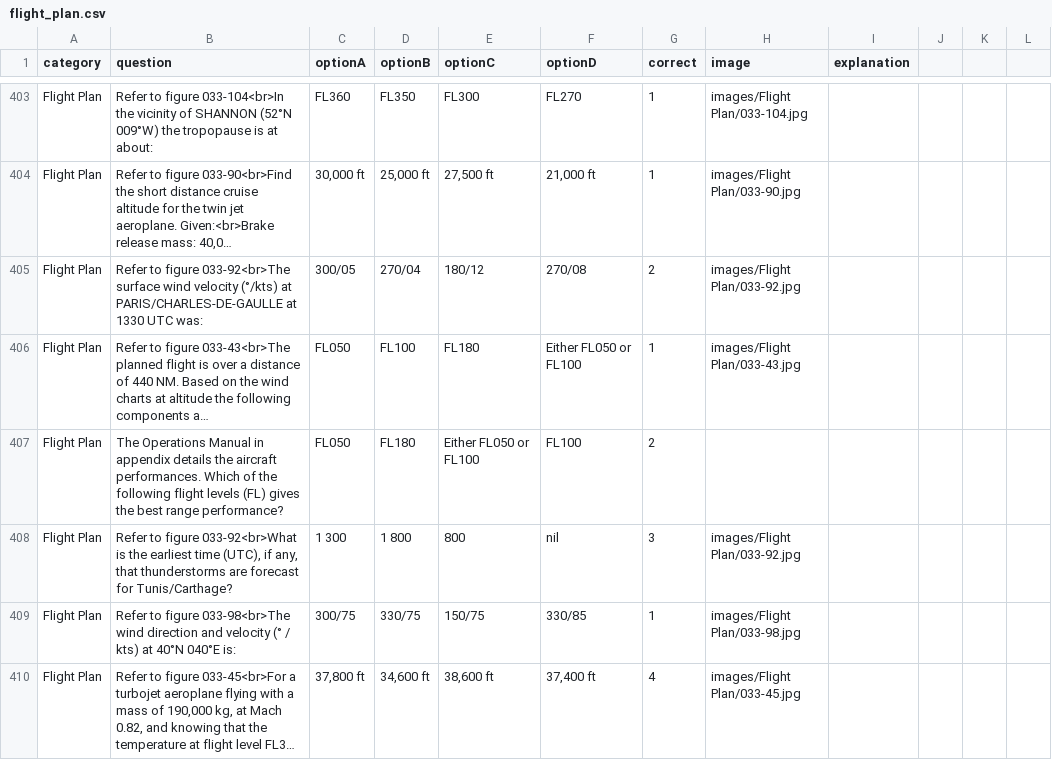
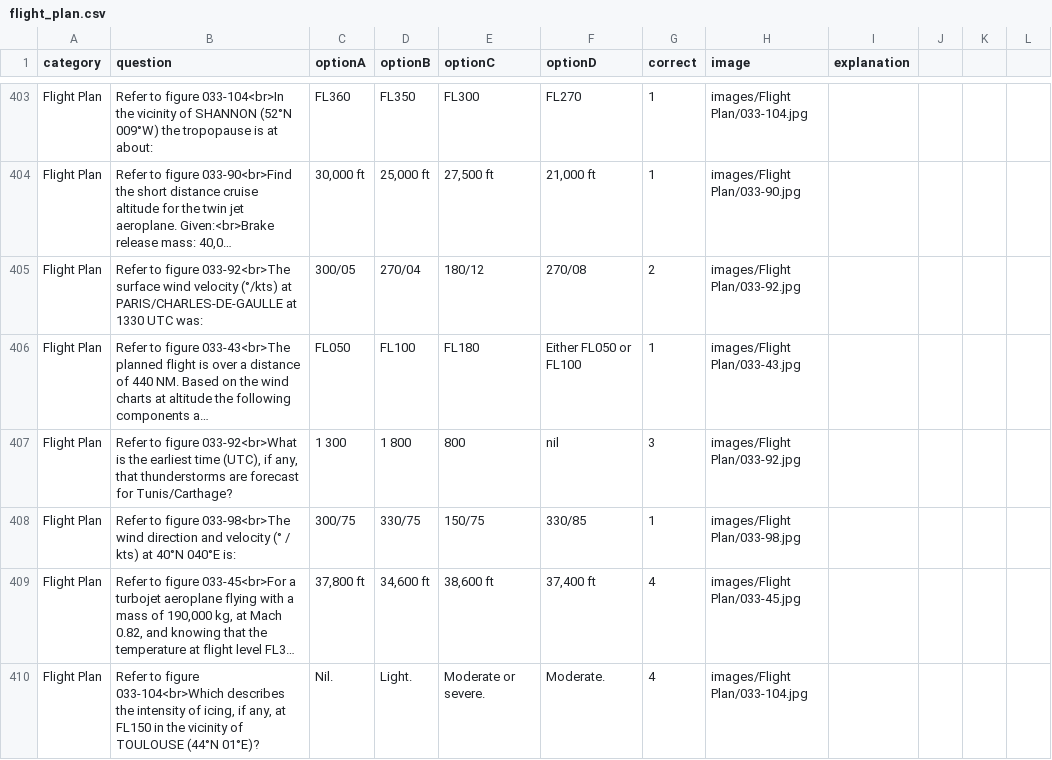
Before and after one commit to Georgesk1997/ETIHAD, a CSV file: categories/flight_plan.csv, drawn as a sheet; only a part is shown, gaps mark what is left out; the shorter side is filled out with more unchanged rows; long unchanged cells end in …; the diff names each change by its address in the sheet, - before the commit and + after, or states it on an @@ line.

Commit message:
Update flight_plan.csv

```diff
--- a/categories/flight_plan.csv
+++ b/categories/flight_plan.csv
-row 407: Flight Plan | The Operations Manual in appendix details the aircraft performances. Which of the following flight levels (FL) gives the best range performance? | FL050 | FL180 | Either FL050 or FL100 | FL100 | 2
```
